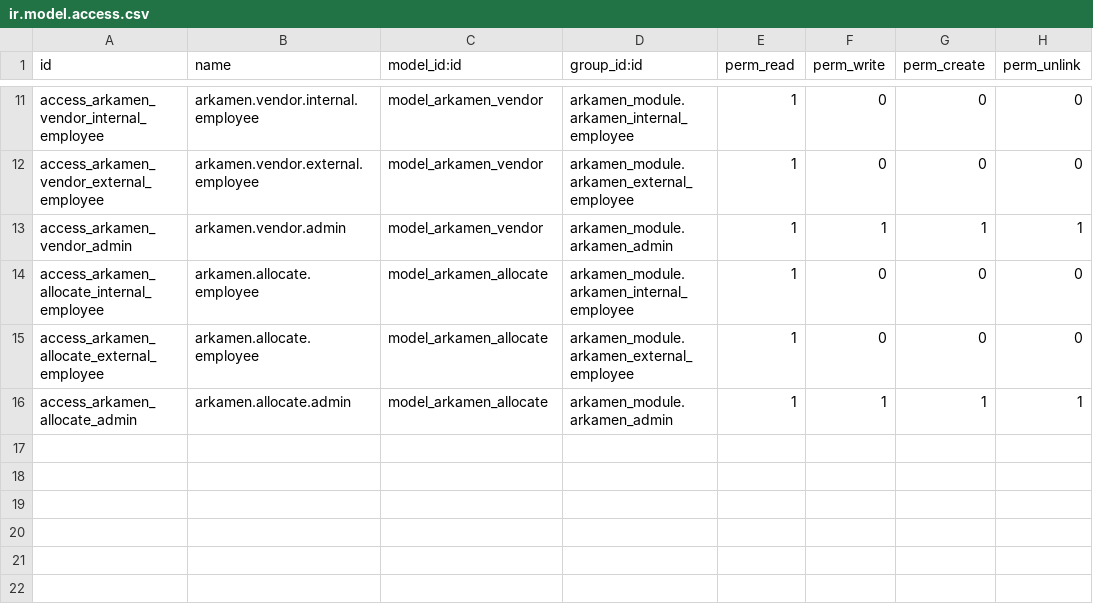
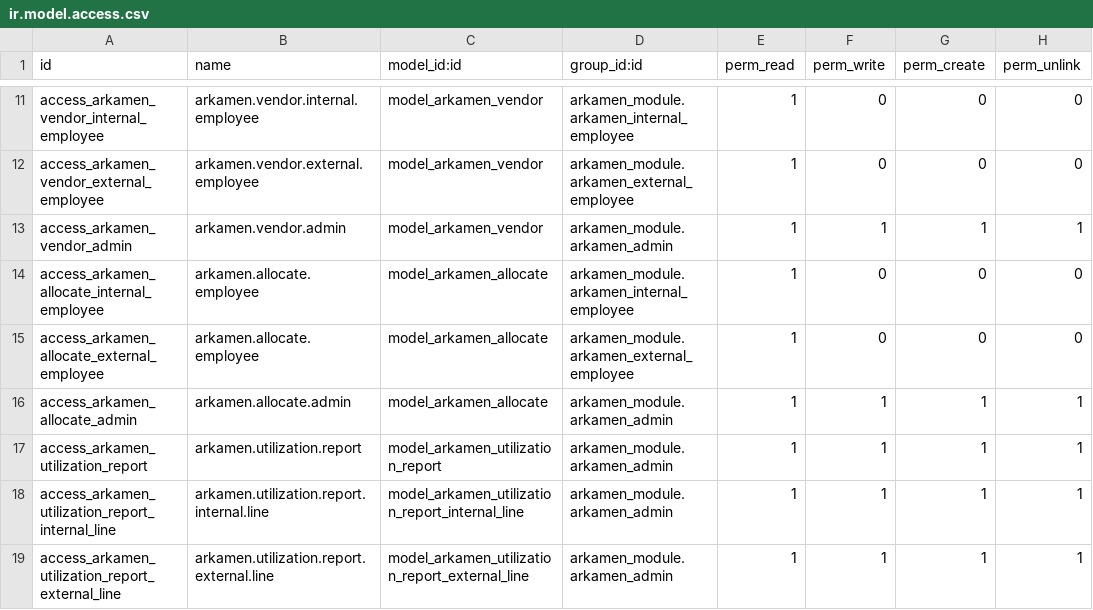
Before and after one commit to scifo04/arkamen_module, a CSV file: security/ir.model.access.csv, drawn as a sheet; only a part is shown, gaps mark what is left out; the diff names each change by its address in the sheet, - before the commit and + after, or states it on an @@ line.

Commit message:
feat : laporan utilisasi sdm internal

```diff
--- a/security/ir.model.access.csv
+++ b/security/ir.model.access.csv
+row 17: access_arkamen_utilization_report | arkamen.utilization.report | model_arkamen_utilization_report | arkamen_module.arkamen_admin | 1 | 1 | 1 | 1
+row 18: access_arkamen_utilization_report_internal_line | arkamen.utilization.report.internal.line | model_arkamen_utilization_report_internal_line | arkamen_module.arkamen_admin | 1 | 1 | 1 | 1
+row 19: access_arkamen_utilization_report_external_line | arkamen.utilization.report.external.line | model_arkamen_utilization_report_external_line | arkamen_module.arkamen_admin | 1 | 1 | 1 | 1
```
Also changed, not shown: 4 other files.
